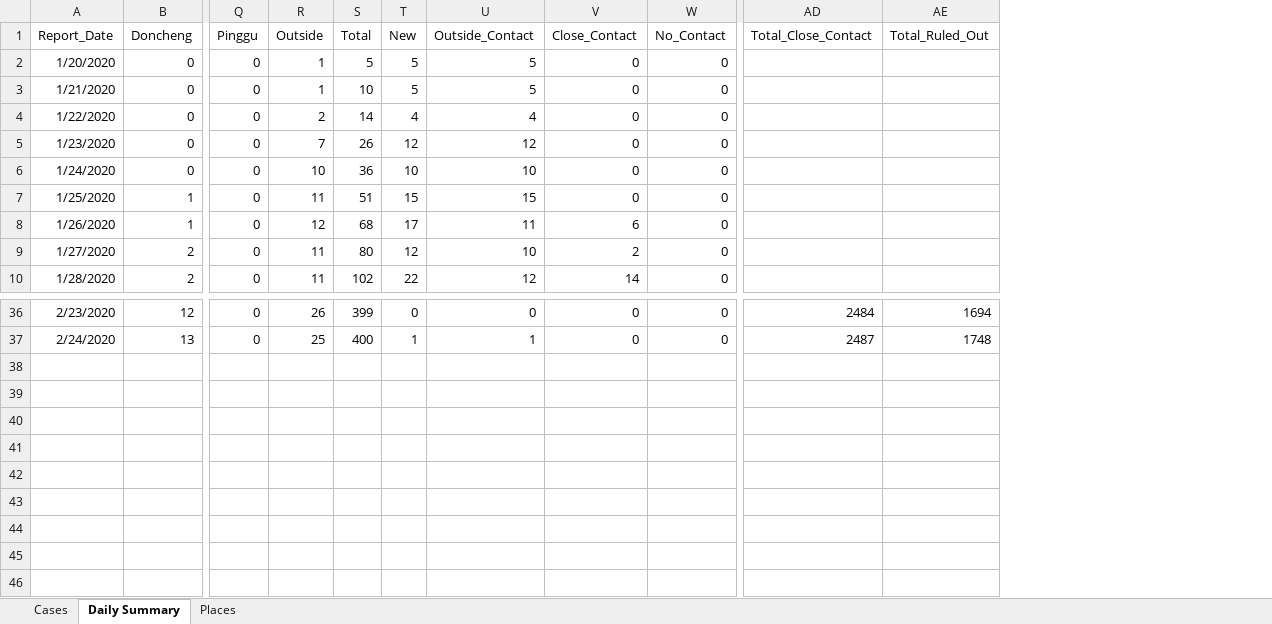
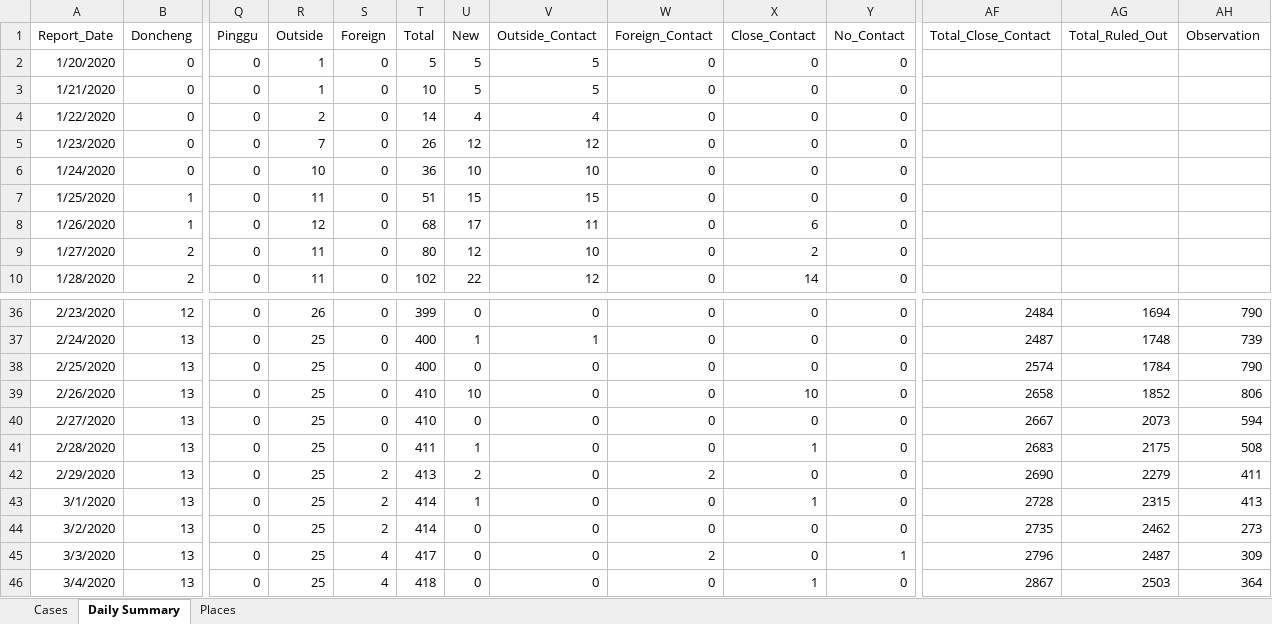
Before and after one commit to presstofan/2019-nCov-data-collection, an Excel workbook: Beijing_WJW/2019nCov_Beijing_new_cases.xlsx, sheet Daily Summary, drawn as a sheet; only a part is shown, gaps mark what is left out; values as stored, in another font and other column widths than the file's, no borders; rows hold the shown columns only; the diff names each change by its address in the sheet, - before the commit and + after, or states it on an @@ line.

```diff
--- a/Beijing_WJW/2019nCov_Beijing_new_cases.xlsx (sheet Daily Summary)
+++ b/Beijing_WJW/2019nCov_Beijing_new_cases.xlsx (sheet Daily Summary)
+column S (Foreign), rows 2-10: all 0; rows 36-37: 0 | 0
+column W (Foreign_Contact), rows 2-10: all 0; rows 36-37: 0 | 0
+column AH (Observation), rows 36-37: 790 | 739
+row 38: 2/25/2020 | 13 | 0 | 25 | 0 | 400 | 0 | 0 | 0 | 0 | 0 | 2574 | 1784 | 790
+row 39: 2/26/2020 | 13 | 0 | 25 | 0 | 410 | 10 | 0 | 0 | 10 | 0 | 2658 | 1852 | 806
+row 40: 2/27/2020 | 13 | 0 | 25 | 0 | 410 | 0 | 0 | 0 | 0 | 0 | 2667 | 2073 | 594
+row 41: 2/28/2020 | 13 | 0 | 25 | 0 | 411 | 1 | 0 | 0 | 1 | 0 | 2683 | 2175 | 508
+row 42: 2/29/2020 | 13 | 0 | 25 | 2 | 413 | 2 | 0 | 2 | 0 | 0 | 2690 | 2279 | 411
+row 43: 3/1/2020 | 13 | 0 | 25 | 2 | 414 | 1 | 0 | 0 | 1 | 0 | 2728 | 2315 | 413
+row 44: 3/2/2020 | 13 | 0 | 25 | 2 | 414 | 0 | 0 | 0 | 0 | 0 | 2735 | 2462 | 273
+row 45: 3/3/2020 | 13 | 0 | 25 | 4 | 417 | 0 | 0 | 2 | 0 | 1 | 2796 | 2487 | 309
+row 46: 3/4/2020 | 13 | 0 | 25 | 4 | 418 | 0 | 0 | 0 | 1 | 0 | 2867 | 2503 | 364
```
Also changed, not shown: sheet Places, formulas that keep their value, Shenzhen_WJW/2019nCov_Shenzhen_new_cases.xlsx.
